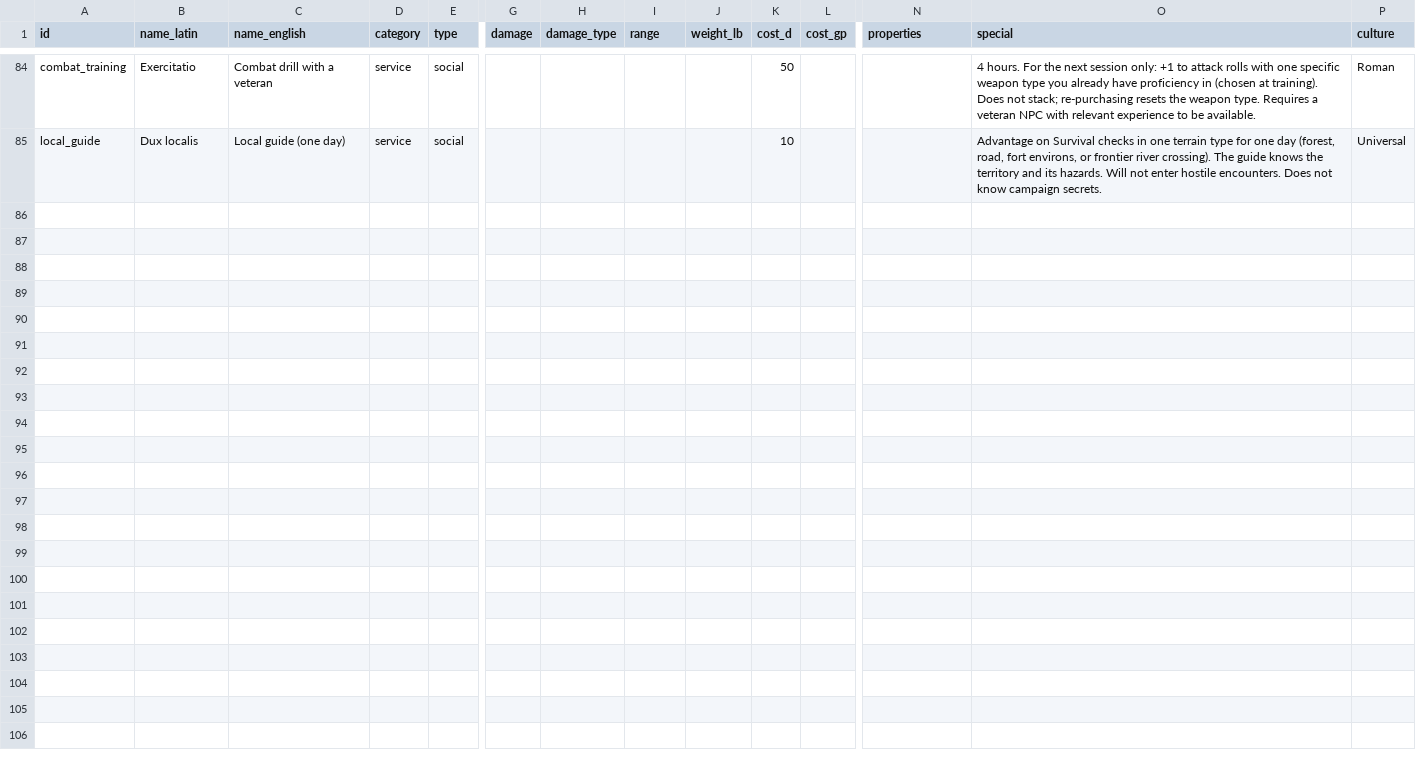
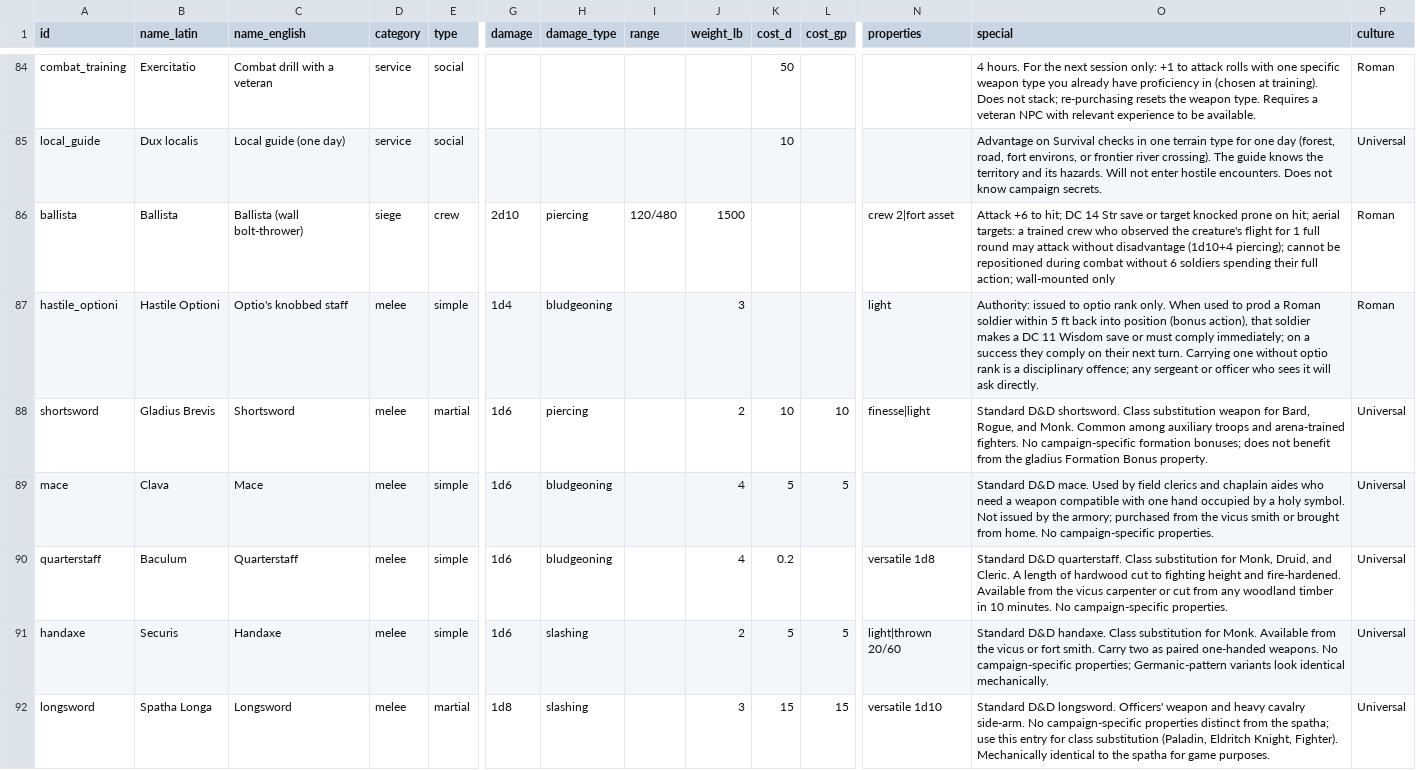
Before and after one commit to DnD-Kamitor/DnDVault---Roman-Campaign, a CSV file: data/equipment.csv, drawn as a sheet; only a part is shown, gaps mark what is left out; rows hold the shown columns only; the diff covers the shown part only; the diff names each change by its address in the sheet, - before the commit and + after, or states it on an @@ line.

```diff
--- a/data/equipment.csv
+++ b/data/equipment.csv
+row 86: ballista | Ballista | Ballista (wall bolt-thrower) | siege | crew | 2d10 | piercing | 120/480 | 1500 |  |  | crew 2|fort asset | Attack +6 to hit; DC 14 Str save or target knocked prone on hit; aerial targets: a trained crew who observed the creature's flight for 1 full round may attack without disadvantage (1d10+4 piercing); cannot be repositioned during combat without 6 soldiers spending their full action; wall-mounted only | Roman
+row 87: hastile_optioni | Hastile Optioni | Optio's knobbed staff | melee | simple | 1d4 | bludgeoning |  | 3 |  |  | light | Authority: issued to optio rank only. When used to prod a Roman soldier within 5 ft back into position (bonus action), that soldier makes a DC 11 Wisdom save or must comply immediately; on a success they comply on their next turn. Carrying one without optio rank is a disciplinary offence; any sergeant or officer who sees it will ask directly. | Roman
+row 88: shortsword | Gladius Brevis | Shortsword | melee | martial | 1d6 | piercing |  | 2 | 10 | 10 | finesse|light | Standard D&D shortsword. Class substitution weapon for Bard, Rogue, and Monk. Common among auxiliary troops and arena-trained fighters. No campaign-specific formation bonuses; does not benefit from the gladius Formation Bonus property. | Universal
+row 89: mace | Clava | Mace | melee | simple | 1d6 | bludgeoning |  | 4 | 5 | 5 |  | Standard D&D mace. Used by field clerics and chaplain aides who need a weapon compatible with one hand occupied by a holy symbol. Not issued by the armory; purchased from the vicus smith or brought from home. No campaign-specific properties. | Universal
+row 90: quarterstaff | Baculum | Quarterstaff | melee | simple | 1d6 | bludgeoning |  | 4 | 0.2 |  | versatile 1d8 | Standard D&D quarterstaff. Class substitution for Monk, Druid, and Cleric. A length of hardwood cut to fighting height and fire-hardened. Available from the vicus carpenter or cut from any woodland timber in 10 minutes. No campaign-specific properties. | Universal
+row 91: handaxe | Securis | Handaxe | melee | simple | 1d6 | slashing |  | 2 | 5 | 5 | light|thrown 20/60 | Standard D&D handaxe. Class substitution for Monk. Available from the vicus or fort smith. Carry two as paired one-handed weapons. No campaign-specific properties; Germanic-pattern variants look identical mechanically. | Universal
+row 92: longsword | Spatha Longa | Longsword | melee | martial | 1d8 | slashing |  | 3 | 15 | 15 | versatile 1d10 | Standard D&D longsword. Officers' weapon and heavy cavalry side-arm. No campaign-specific properties distinct from the spatha; use this entry for class substitution (Paladin, Eldritch Knight, Fighter). Mechanically identical to the spatha for game purposes. | Universal
```
Also changed, not shown: 6 added rows elsewhere in this file, 1 other file.
